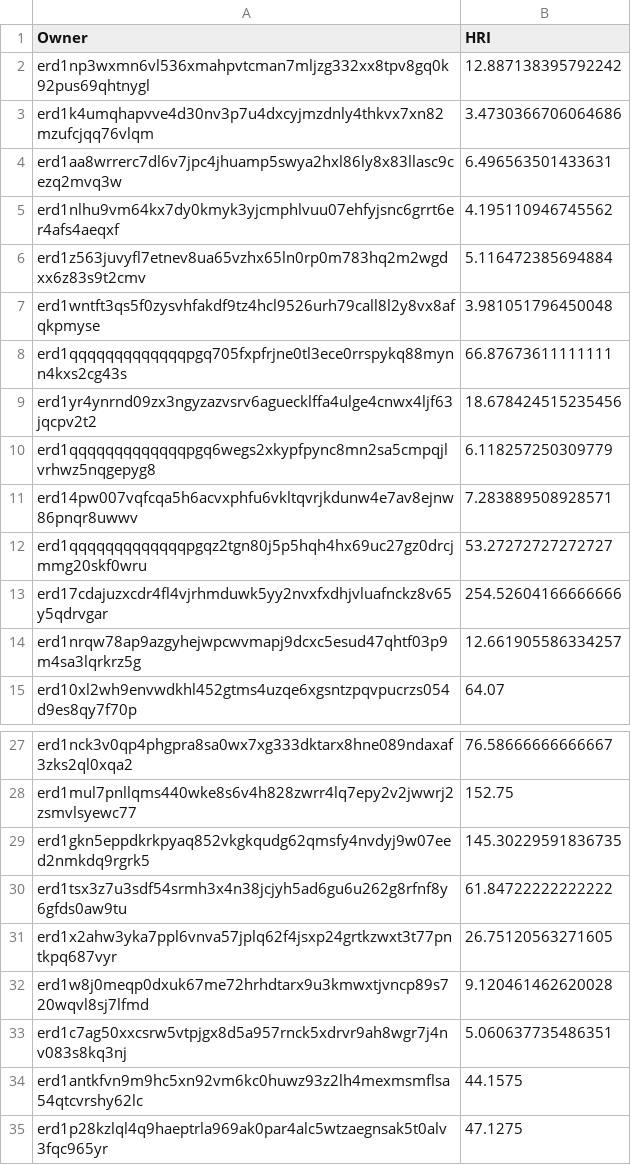
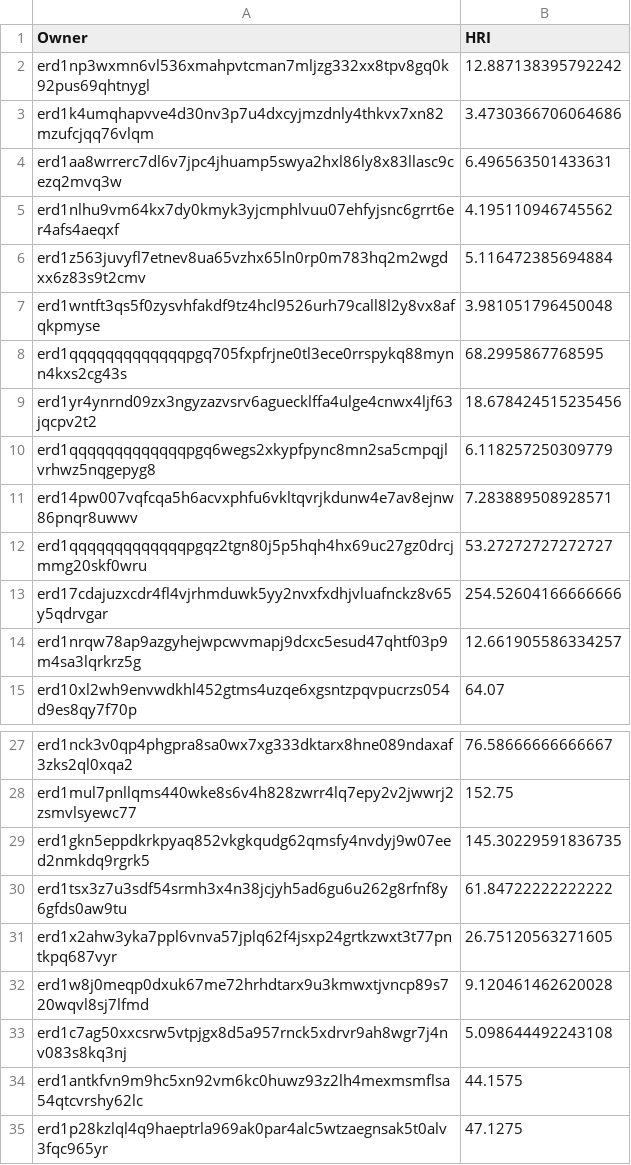
Before and after one commit to jacksmedia/hriapp, a CSV file: HolderHRI.csv, drawn as a sheet; only a part is shown, gaps mark what is left out.

```diff
--- a/HolderHRI.csv
+++ b/HolderHRI.csv
@@ -7,3 +7,3 @@ erd1z563juvyfl7etnev8ua65vzhx65ln0rp0m783hq2m2wgdxx6z83s9t2cmv,5.116472385694884
 erd1wntft3qs5f0zysvhfakdf9tz4hcl9526urh79call8l2y8vx8afqkpmyse,3.981051796450048
-erd1qqqqqqqqqqqqqpgq705fxpfrjne0tl3ece0rrspykq88mynn4kxs2cg43s,66.87673611111111
+erd1qqqqqqqqqqqqqpgq705fxpfrjne0tl3ece0rrspykq88mynn4kxs2cg43s,68.2995867768595
 erd1yr4ynrnd09zx3ngyzazvsrv6aguecklffa4ulge4cnwx4ljf63jqcpv2t2,18.678424515235456
@@ -32,3 +32,3 @@ erd1x2ahw3yka7ppl6vnva57jplq62f4jsxp24grtkzwxt3t77pntkpq687vyr,26.75120563271605
 erd1w8j0meqp0dxuk67me72hrhdtarx9u3kmwxtjvncp89s720wqvl8sj7lfmd,9.120461462620028
-erd1c7ag50xxcsrw5vtpjgx8d5a957rnck5xdrvr9ah8wgr7j4nv083s8kq3nj,5.060637735486351
+erd1c7ag50xxcsrw5vtpjgx8d5a957rnck5xdrvr9ah8wgr7j4nv083s8kq3nj,5.098644492243108
 erd1antkfvn9m9hc5xn92vm6kc0huwz93z2lh4mexmsmflsa54qtcvrshy62lc,44.1575
```
Also changed, not shown: CombeyHolder.csv, 2 other files.
